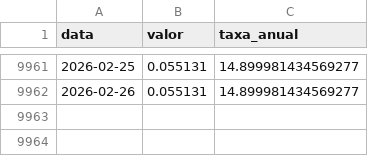
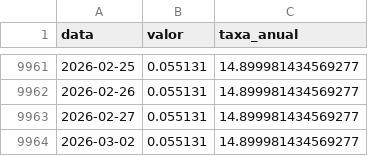
Before and after one commit to jose-fernando-1/Taxa-Selic, a CSV file: selic_efetiva.csv, drawn as a sheet; only a part is shown, gaps mark what is left out.

```diff
--- a/selic_efetiva.csv
+++ b/selic_efetiva.csv
@@ -9962 +9962,3 @@ data,valor,taxa_anual
 2026-02-26,0.055131,14.899981434569277
+2026-02-27,0.055131,14.899981434569277
+2026-03-02,0.055131,14.899981434569277
```
Also changed, not shown: selic_recente.csv, 1 other file.
